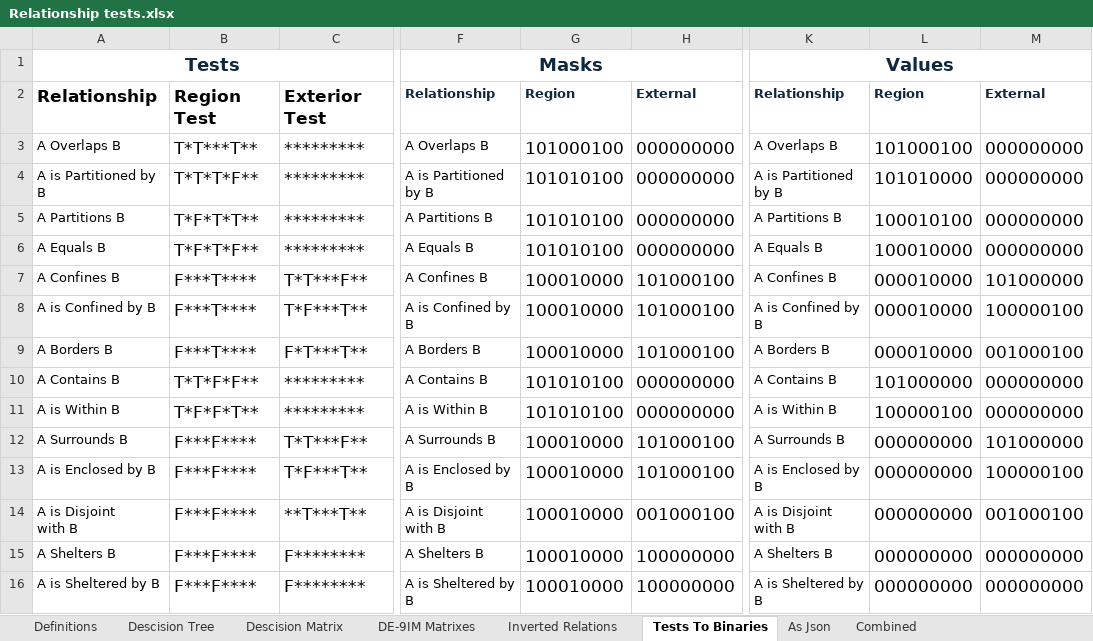
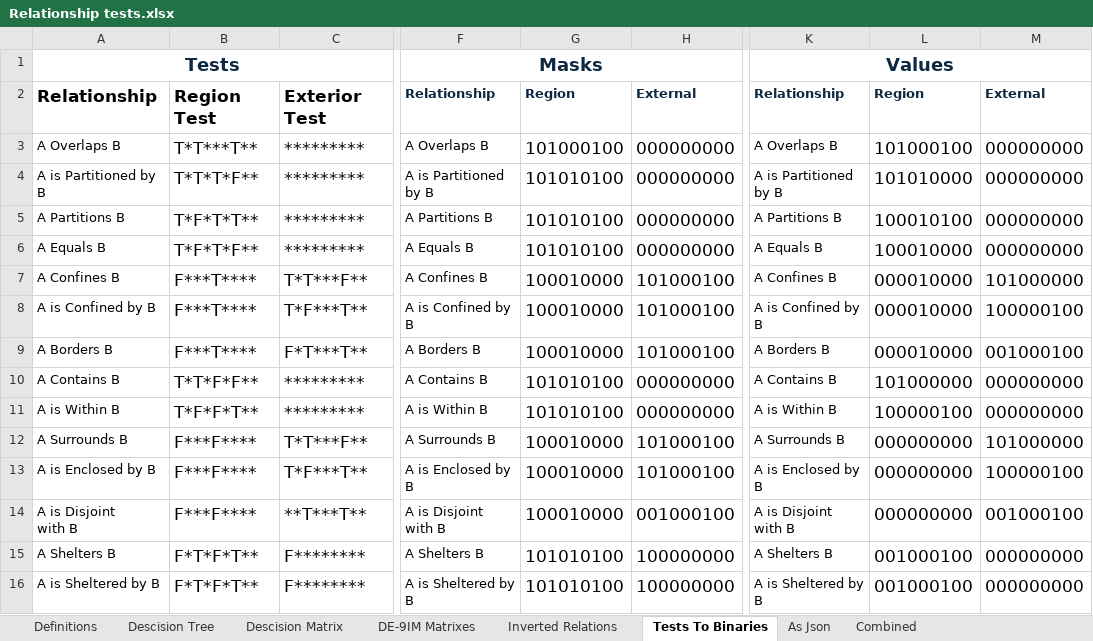
Before and after one commit to GregSal/StructureRelations, an Excel workbook: docs/Relationship tests.xlsx, sheet Tests To Binaries, drawn as a sheet; only a part is shown, gaps mark what is left out; values as stored, in another font and other column widths than the file's, no borders; table styles not drawn; the diff names each change by its address in the sheet, - before the commit and + after, or states it on an @@ line.

```diff
--- a/docs/Relationship tests.xlsx (sheet Tests To Binaries)
+++ b/docs/Relationship tests.xlsx (sheet Tests To Binaries)
-B15:B16: F***F****
+B15:B16: F*T*F*T**
-G15:G16: 100010000
+G15:G16: 101010100
-L15:L16: 000000000
+L15:L16: 001000100
```
Also changed, not shown: sheet Inverted Relations, sheet DE-9IM Matrixes, sheet Descision Matrix, sheet As Json, 2 other files.
